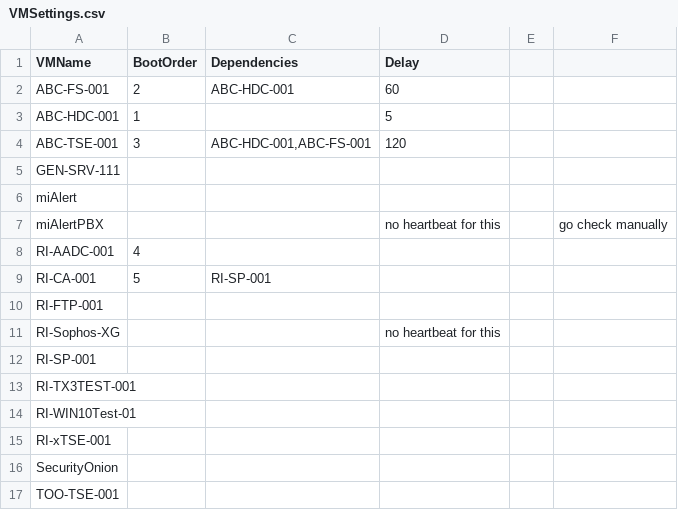
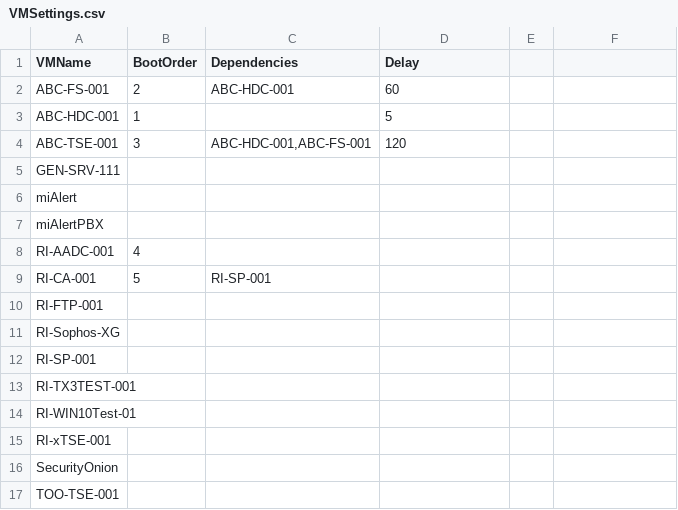
Before and after one commit to dominoguy/Powershell, a CSV file: VM-Startup/VMSettings.csv, drawn as a sheet; the diff names each change by its address in the sheet, - before the commit and + after, or states it on an @@ line.

```diff
--- a/VM-Startup/VMSettings.csv
+++ b/VM-Startup/VMSettings.csv
-D7 (Delay): no heartbeat for this
+D7 (Delay): (empty)
-F7: go check manually
+F7: (empty)
-D11 (Delay): no heartbeat for this
+D11 (Delay): (empty)
```
Also changed, not shown: 2 other files.
